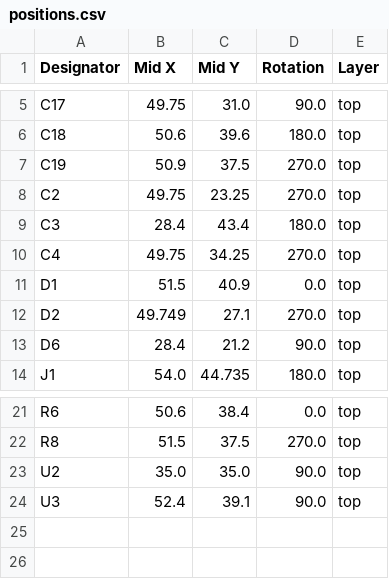
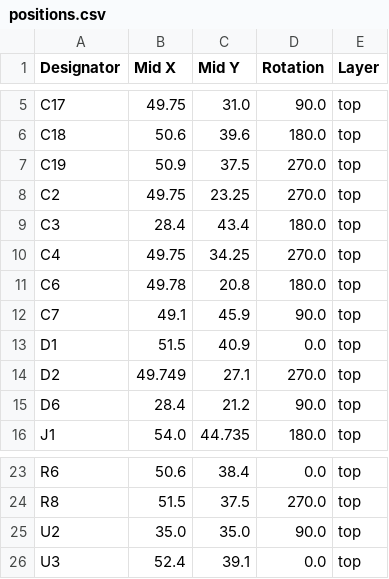
Before and after one commit to revk/ESP32-Generic, a CSV file: PCB/GenericS3/production/positions.csv, drawn as a sheet; only a part is shown, gaps mark what is left out.

```diff
--- a/PCB/GenericS3/production/positions.csv
+++ b/PCB/GenericS3/production/positions.csv
@@ -10,2 +10,4 @@ C3,28.4,43.4,180.0,top
 C4,49.75,34.25,270.0,top
+C6,49.78,20.8,180.0,top
+C7,49.1,45.9,90.0,top
 D1,51.5,40.9,0.0,top
@@ -23,2 +25,2 @@ R8,51.5,37.5,270.0,top
 U2,35.0,35.0,90.0,top
-U3,52.4,39.1,90.0,top
+U3,52.4,39.1,0.0,top
```
Also changed, not shown: PCB/GenericS3/production/bom.csv, PCB/GenericS3/production/designators.csv, 4 other files.
